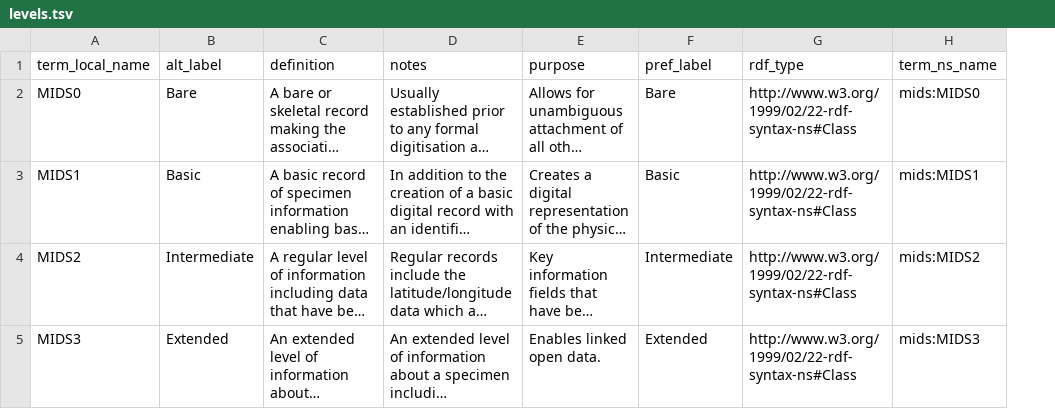
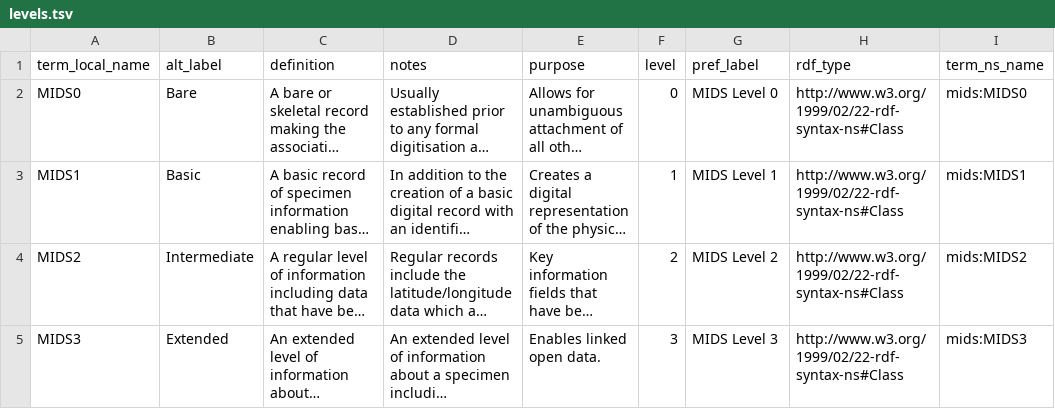
Before and after one commit to magpiedin/stadocgen-development, a TSV file: mids/app/data/output/levels.tsv, drawn as a sheet; only a part is shown; long unchanged cells end in …; addresses are those after the commit; the diff names each change by its address in the sheet, - before the commit and + after, or states it on an @@ line.

```diff
--- a/mids/app/data/output/levels.tsv
+++ b/mids/app/data/output/levels.tsv
+column F (level), rows 2-5: 0 | 1 | 2 | 3
-G2 (pref_label): Bare
+G2 (pref_label): MIDS Level 0
-G3 (pref_label): Basic
+G3 (pref_label): MIDS Level 1
-G4 (pref_label): Intermediate
+G4 (pref_label): MIDS Level 2
-G5 (pref_label): Extended
+G5 (pref_label): MIDS Level 3
```
Also changed, not shown: mids/app/data/output/information-elements.tsv, mids/app/data/output/mappings.tsv, 19 other files.
